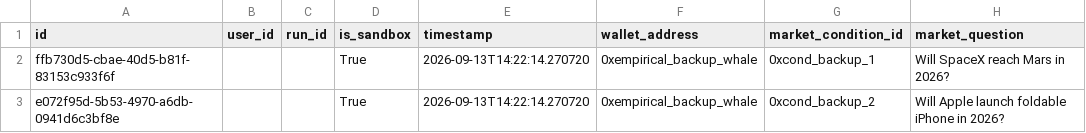
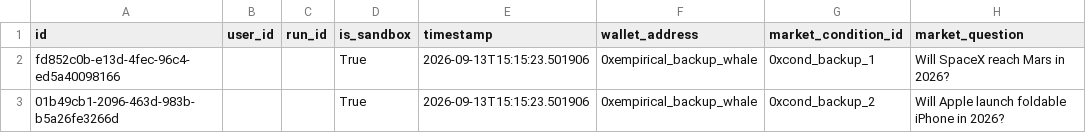
Before and after one commit to PositiveTree1/Baleen, a CSV file: backend/data/backups/baleen_all_trades_backup.csv, drawn as a sheet; only a part is shown; the diff names each change by its address in the sheet, - before the commit and + after, or states it on an @@ line.

Commit message:
feat(wallets, scoring): integrate official wallet performance, quality scoring, and pnl history architecture

```diff
--- a/backend/data/backups/baleen_all_trades_backup.csv
+++ b/backend/data/backups/baleen_all_trades_backup.csv
-A2 (id): ffb730d5-cbae-40d5-b81f-83153c933f6f
+A2 (id): fd852c0b-e13d-4fec-96c4-ed5a40098166
-E2:E3 (timestamp): 2026-09-13T14:22:14.270720
+E2:E3 (timestamp): 2026-09-13T15:15:23.501906
-A3 (id): e072f95d-5b53-4970-a6db-0941d6c3bf8e
+A3 (id): 01b49cb1-2096-463d-983b-b5a26fe3266d
```
Also changed, not shown: 25 other files.
